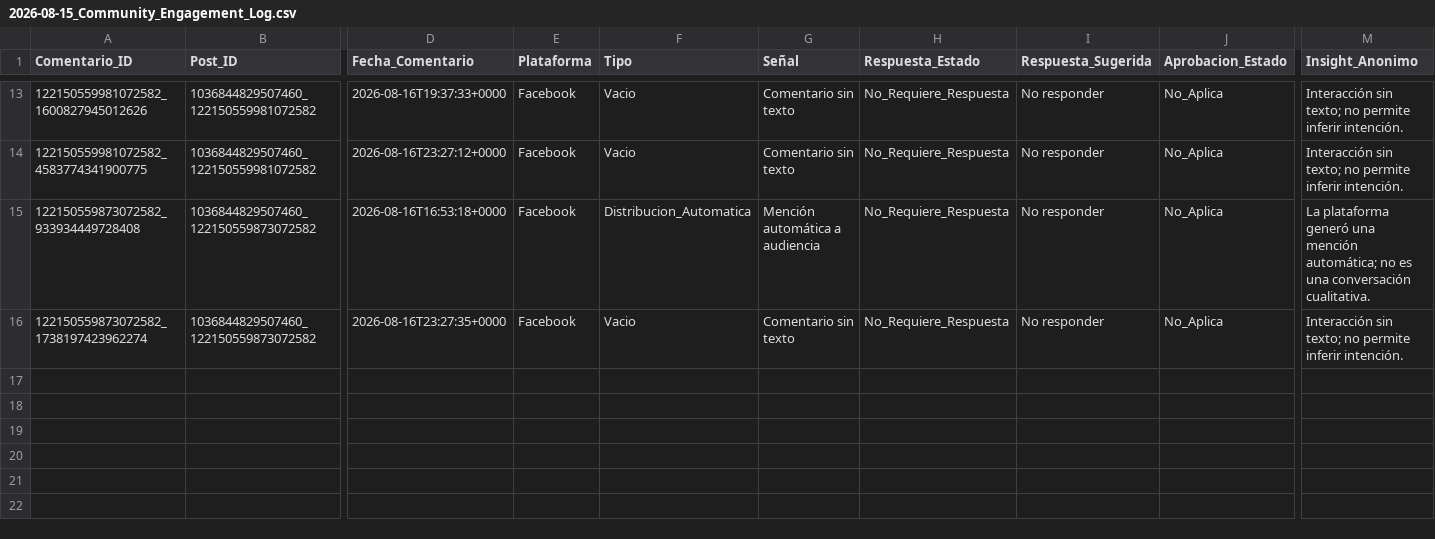
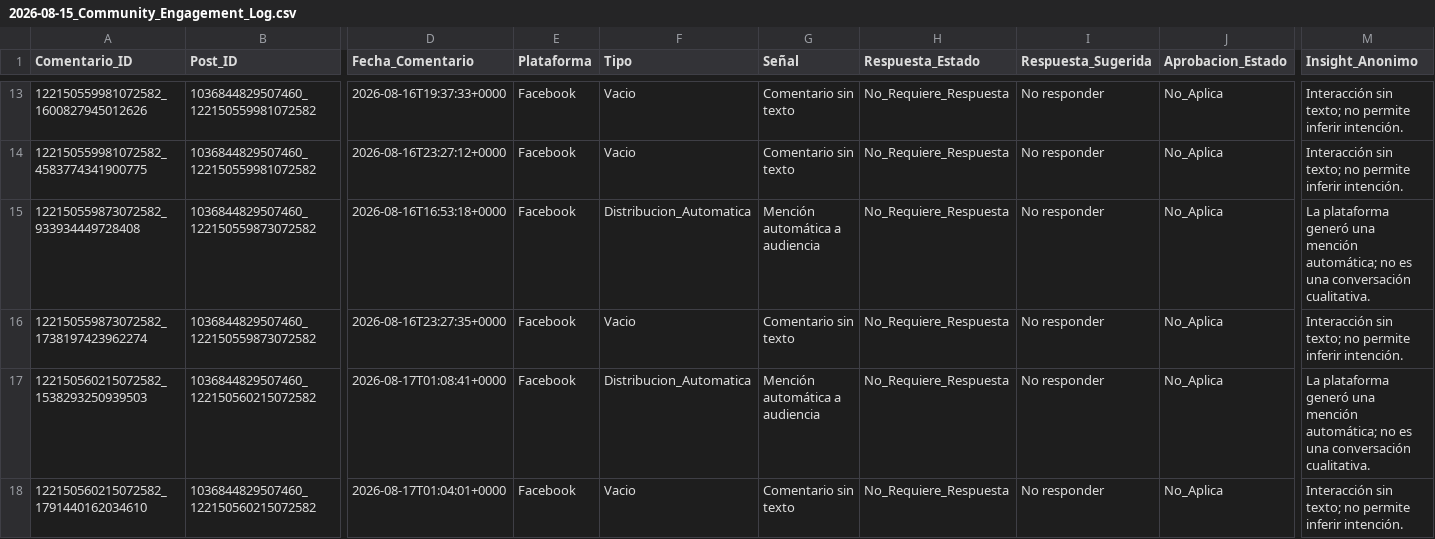
Before and after one commit to iomarketing09-sys/universe-sent-me-growth-os, a CSV file: Operations/Research/2026-08-15_Community_Engagement_Log.csv, drawn as a sheet; only a part is shown, gaps mark what is left out; rows hold the shown columns only; the diff names each change by its address in the sheet, - before the commit and + after, or states it on an @@ line.

Commit message:
Review second community comment delta

```diff
--- a/Operations/Research/2026-08-15_Community_Engagement_Log.csv
+++ b/Operations/Research/2026-08-15_Community_Engagement_Log.csv
+row 17: 122150560215072582_1538293250939503 | 1036844829507460_122150560215072582 | 2026-08-17T01:08:41+0000 | Facebook | Distribucion_Automatica | Mención automática a audiencia | No_Requiere_Respuesta | No responder | No_Aplica | La plataforma generó una mención automática; no es una conversación cualitativa.
+row 18: 122150560215072582_1791440162034610 | 1036844829507460_122150560215072582 | 2026-08-17T01:04:01+0000 | Facebook | Vacio | Comentario sin texto | No_Requiere_Respuesta | No responder | No_Aplica | Interacción sin texto; no permite inferir intención.
```
Also changed, not shown: 6 other files.
